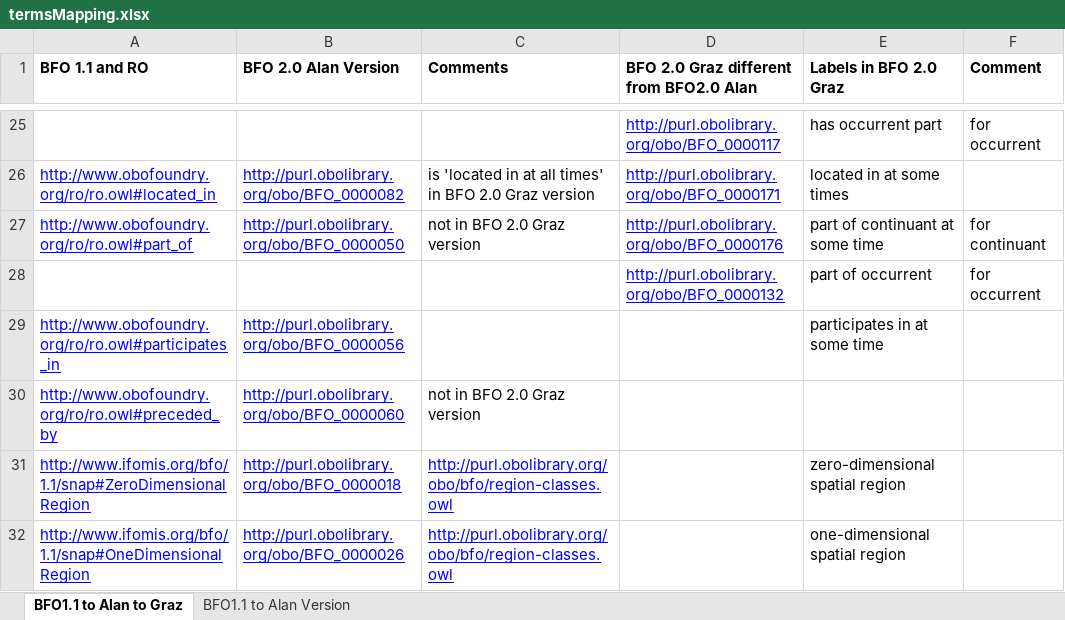
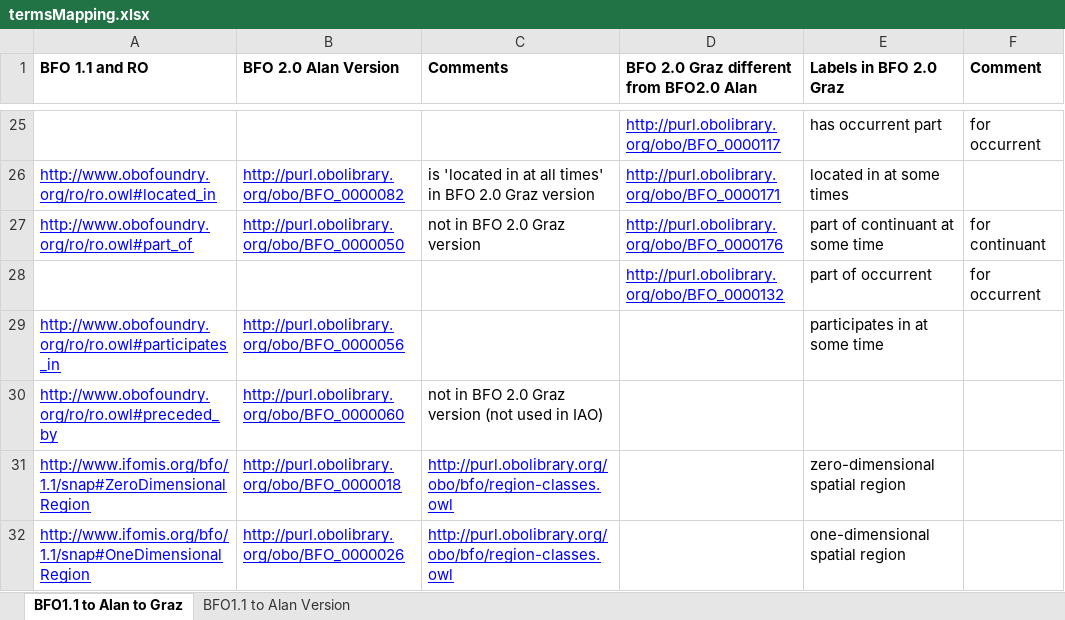
Before and after one commit to information-artifact-ontology/iao-releases, an Excel workbook: releases/2012-01-05/doc/termsMapping.xlsx, sheet BFO1.1 to Alan to Graz, drawn as a sheet; only a part is shown, gaps mark what is left out; values as stored, in another font and other column widths than the file's, no borders; the diff names each change by its address in the sheet, - before the commit and + after, or states it on an @@ line.

Commit message:
minor change

```diff
--- a/releases/2012-01-05/doc/termsMapping.xlsx (sheet BFO1.1 to Alan to Graz)
+++ b/releases/2012-01-05/doc/termsMapping.xlsx (sheet BFO1.1 to Alan to Graz)
-C30 (Comments): not in BFO 2.0 Graz version
+C30 (Comments): not in BFO 2.0 Graz version (not used in IAO)
```
